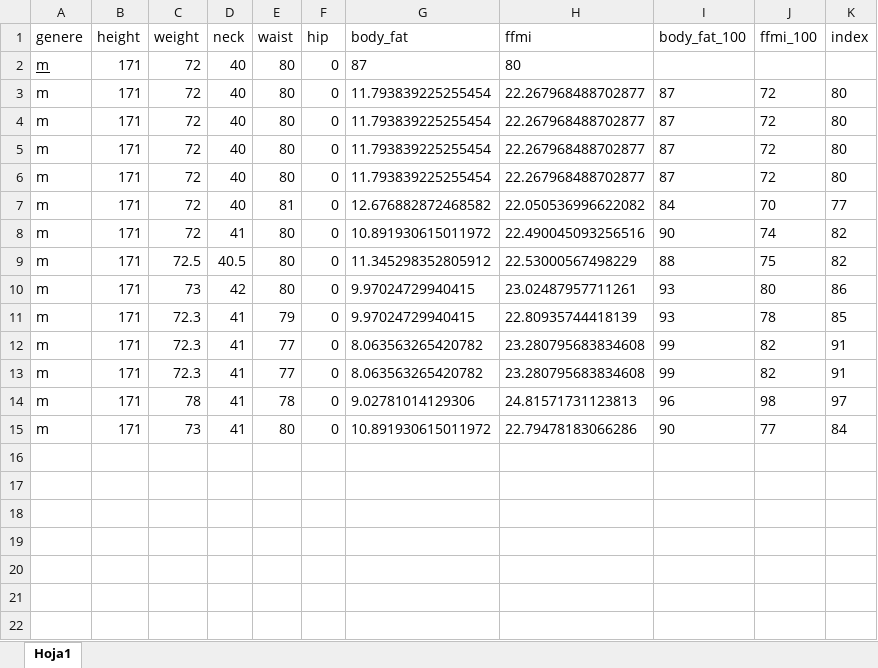
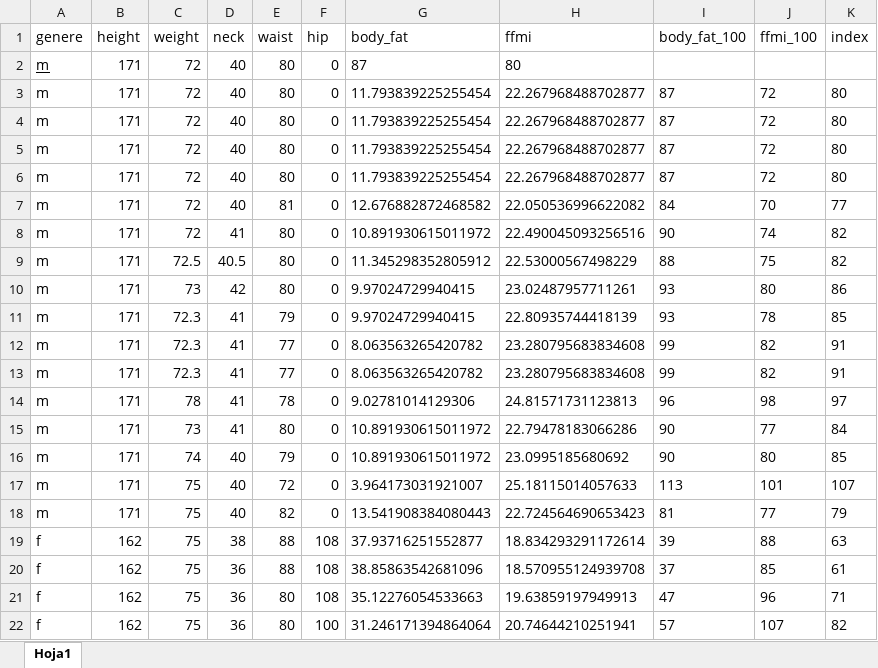
Before and after one commit to Seburath/ZyzzBot, an Excel workbook: data.xlsx, sheet Hoja1, drawn as a sheet; values as stored, in another font and other column widths than the file's, no borders; the diff names each change by its address in the sheet, - before the commit and + after, or states it on an @@ line.

```diff
--- a/data.xlsx (sheet Hoja1)
+++ b/data.xlsx (sheet Hoja1)
+row 16: m | 171 | 74 | 40 | 79 | 0 | 10.891930615011972 | 23.0995185680692 | 90 | 80 | 85
+row 17: m | 171 | 75 | 40 | 72 | 0 | 3.964173031921007 | 25.18115014057633 | 113 | 101 | 107
+row 18: m | 171 | 75 | 40 | 82 | 0 | 13.541908384080443 | 22.724564690653423 | 81 | 77 | 79
+row 19: f | 162 | 75 | 38 | 88 | 108 | 37.93716251552877 | 18.834293291172614 | 39 | 88 | 63
+row 20: f | 162 | 75 | 36 | 88 | 108 | 38.85863542681096 | 18.570955124939708 | 37 | 85 | 61
+row 21: f | 162 | 75 | 36 | 80 | 108 | 35.12276054533663 | 19.63859197949913 | 47 | 96 | 71
+row 22: f | 162 | 75 | 36 | 80 | 100 | 31.246171394864064 | 20.74644210251941 | 57 | 107 | 82
```
Also changed, not shown: 3 other files.
